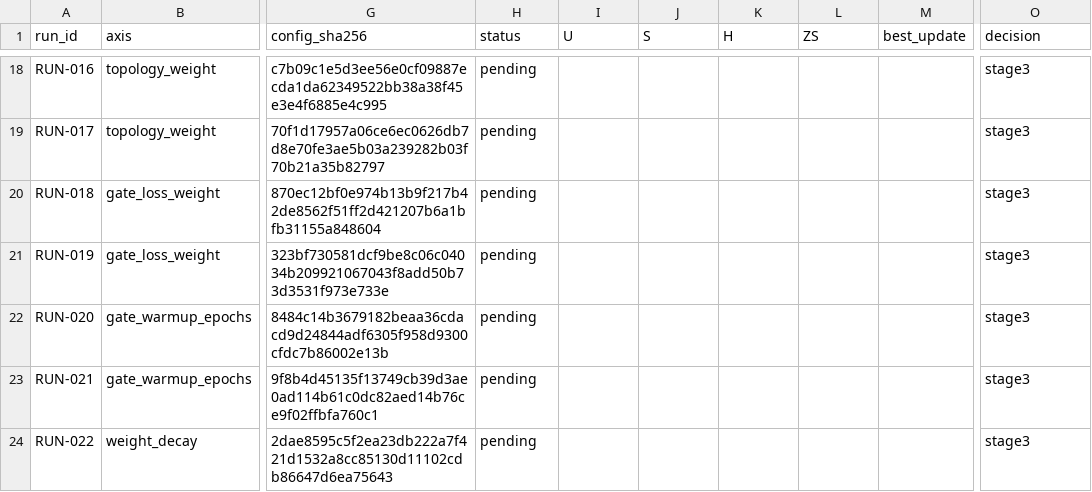
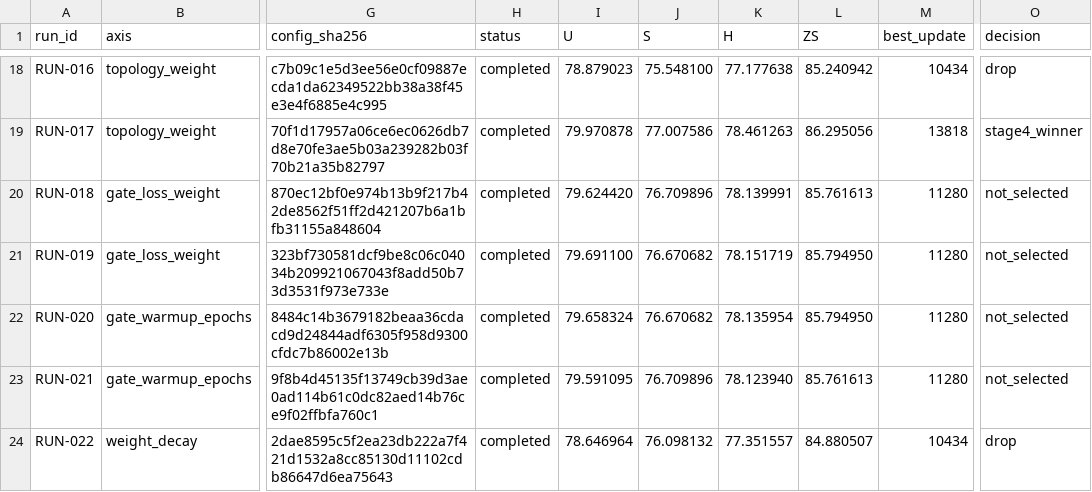
Before and after one commit to GetlotMoney/gzsl-paper, a CSV file: experiments/v4/tune/TUNE-002_tg_gtd_hparams/PARAMETER_MATRIX.csv, drawn as a sheet; only a part is shown, gaps mark what is left out; the diff covers the shown part only; the diff names each change by its address in the sheet, - before the commit and + after, or states it on an @@ line.

Commit message:
results(v4): record TG+GTD stage three search

```diff
--- a/experiments/v4/tune/TUNE-002_tg_gtd_hparams/PARAMETER_MATRIX.csv
+++ b/experiments/v4/tune/TUNE-002_tg_gtd_hparams/PARAMETER_MATRIX.csv
-H18:H24 (status): pending
+H18:H24 (status): completed
-I18 (U): (empty)
+I18 (U): 78.879023
-J18 (S): (empty)
+J18 (S): 75.548100
-K18 (H): (empty)
+K18 (H): 77.177638
-L18 (ZS): (empty)
+L18 (ZS): 85.240942
-M18 (best_update): (empty)
+M18 (best_update): 10434
-O18 (decision): stage3
+O18 (decision): drop
-I19 (U): (empty)
+I19 (U): 79.970878
-J19 (S): (empty)
+J19 (S): 77.007586
-K19 (H): (empty)
+K19 (H): 78.461263
-L19 (ZS): (empty)
+L19 (ZS): 86.295056
-M19 (best_update): (empty)
+M19 (best_update): 13818
-O19 (decision): stage3
+O19 (decision): stage4_winner
-I20 (U): (empty)
+I20 (U): 79.624420
-J20 (S): (empty)
+J20 (S): 76.709896
-K20 (H): (empty)
+K20 (H): 78.139991
-L20 (ZS): (empty)
+L20 (ZS): 85.761613
-M20:M23 (best_update): (empty)
+M20:M23 (best_update): 11280
-O20:O23 (decision): stage3
+O20:O23 (decision): not_selected
-I21 (U): (empty)
+I21 (U): 79.691100
-J21:J22 (S): (empty)
+J21:J22 (S): 76.670682
-K21 (H): (empty)
+K21 (H): 78.151719
-L21:L22 (ZS): (empty)
+L21:L22 (ZS): 85.794950
-I22 (U): (empty)
+I22 (U): 79.658324
-K22 (H): (empty)
+K22 (H): 78.135954
-I23 (U): (empty)
+I23 (U): 79.591095
-J23 (S): (empty)
+J23 (S): 76.709896
-K23 (H): (empty)
+K23 (H): 78.123940
-L23 (ZS): (empty)
+L23 (ZS): 85.761613
-I24 (U): (empty)
+I24 (U): 78.646964
-J24 (S): (empty)
+J24 (S): 76.098132
-K24 (H): (empty)
+K24 (H): 77.351557
-L24 (ZS): (empty)
+L24 (ZS): 84.880507
-M24 (best_update): (empty)
+M24 (best_update): 10434
-O24 (decision): stage3
+O24 (decision): drop
```
Also changed, not shown: 49 edited cells elsewhere in this file, 3 other files.
